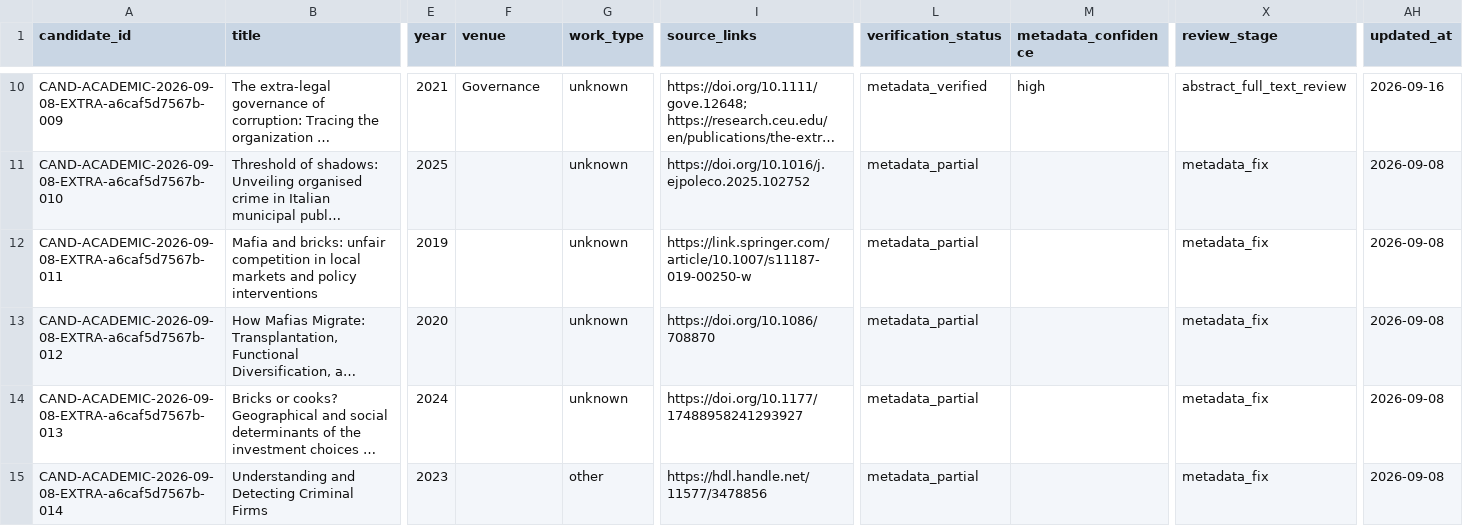
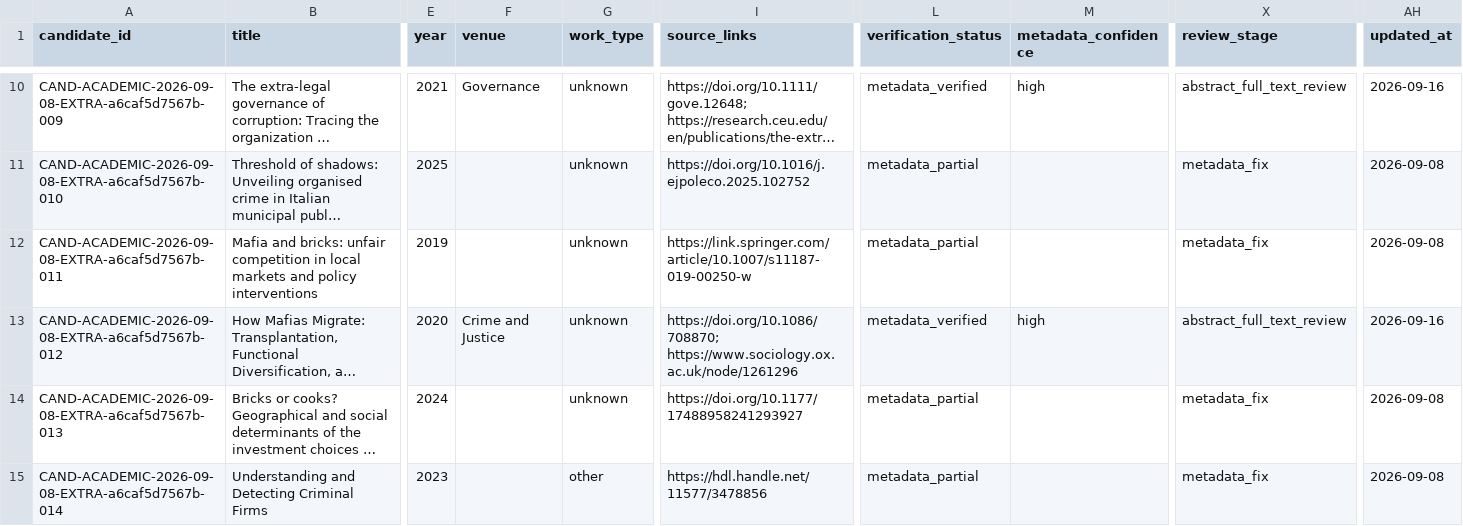
Before and after one commit to colazeta/criminal_infiltration_in_legal_economy_review, a CSV file: data/curation/review_queue.csv, drawn as a sheet; only a part is shown, gaps mark what is left out; long unchanged cells end in …; the diff names each change by its address in the sheet, - before the commit and + after, or states it on an @@ line.

Commit message:
Verify candidate metadata and source provenance
Co-authored-by: github-actions[bot] <41898282+github-actions[bot]@users.noreply.github.com>

```diff
--- a/data/curation/review_queue.csv
+++ b/data/curation/review_queue.csv
-F13 (venue): (empty)
+F13 (venue): Crime and Justice
-I13 (source_links): https://doi.org/10.1086/708870
+I13 (source_links): https://doi.org/10.1086/708870; https://www.sociology.ox.ac.uk/node/1261296
-L13 (verification_status): metadata_partial
+L13 (verification_status): metadata_verified
-M13 (metadata_confidence): (empty)
+M13 (metadata_confidence): high
-X13 (review_stage): metadata_fix
+X13 (review_stage): abstract_full_text_review
-AH13 (updated_at): 2026-09-08
+AH13 (updated_at): 2026-09-16
```
Also changed, not shown: 2 other files.
